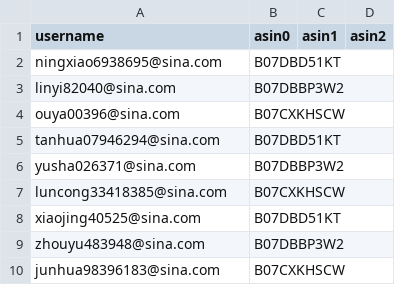
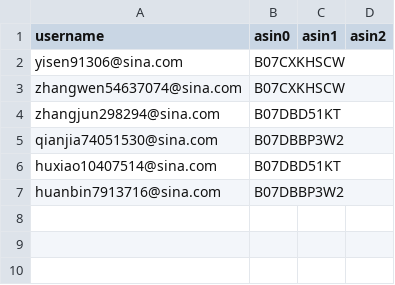
Before and after one commit to czds68/AmazonBuy, a CSV file: amazonbuy_database/ordertask.csv, drawn as a sheet.

```diff
--- a/amazonbuy_database/ordertask.csv
+++ b/amazonbuy_database/ordertask.csv
@@ -1,10 +1,7 @@
 username,asin0,asin1,asin2,,,,,,,,,,,,,,,,,,,,,,,,,,,,,,,,,,,,,,,,,,,,,,,,,,,,,,,,,,,,,,,,,,,,,,,,,,,,,,,,,,,,,,,,,,,,,,,,,,,,,,,,,,,,,,,,,,,,,,,,,,,,,,,,,,,,,,,,,,,,,,,,,,,,,,,,,,,,,,,,,,,,,,,,,,,,,,,,,,,,,,,,,,,,,,,,,,,,,,,,,,,,,,,,,,,,,,,,,,,,,,,,,,,,,,,,,,,,,,,,,,,,,,,,,
-ningxiao6938695@sina.com,B07DBD51KT,,,,,,,,,,,,,,,,,,,,,,,,,,,,,,,,,,,,,,,,,,,,,,,,,,,,,,,,,,,,,,,,,,,,,,,,,,,,,,,,,,,,,,,,,,,,,,,,,,,,,,,,,,,,,,,,,,,,,,,,,,,,,,,,,,,,,,,,,,,,,,,,,,,,,,,,,,,,,,,,,,,,,,,,,,,,,,,,,,,,,,,,,,,,,,,,,,,,,,,,,,,,,,,,,,,,,,,,,,,,,,,,,,,,,,,,,,,,,,,,,,,,,,,,,,,
-linyi82040@sina.com,B07DBBP3W2,,,,,,,,,,,,,,,,,,,,,,,,,,,,,,,,,,,,,,,,,,,,,,,,,,,,,,,,,,,,,,,,,,,,,,,,,,,,,,,,,,,,,,,,,,,,,,,,,,,,,,,,,,,,,,,,,,,,,,,,,,,,,,,,,,,,,,,,,,,,,,,,,,,,,,,,,,,,,,,,,,,,,,,,,,,,,,,,,,,,,,,,,,,,,,,,,,,,,,,,,,,,,,,,,,,,,,,,,,,,,,,,,,,,,,,,,,,,,,,,,,,,,,,,,,,
-ouya00396@sina.com,B07CXKHSCW,,,,,,,,,,,,,,,,,,,,,,,,,,,,,,,,,,,,,,,,,,,,,,,,,,,,,,,,,,,,,,,,,,,,,,,,,,,,,,,,,,,,,,,,,,,,,,,,,,,,,,,,,,,,,,,,,,,,,,,,,,,,,,,,,,,,,,,,,,,,,,,,,,,,,,,,,,,,,,,,,,,,,,,,,,,,,,,,,,,,,,,,,,,,,,,,,,,,,,,,,,,,,,,,,,,,,,,,,,,,,,,,,,,,,,,,,,,,,,,,,,,,,,,,,,,
-tanhua07946294@sina.com,B07DBD51KT,,,,,,,,,,,,,,,,,,,,,,,,,,,,,,,,,,,,,,,,,,,,,,,,,,,,,,,,,,,,,,,,,,,,,,,,,,,,,,,,,,,,,,,,,,,,,,,,,,,,,,,,,,,,,,,,,,,,,,,,,,,,,,,,,,,,,,,,,,,,,,,,,,,,,,,,,,,,,,,,,,,,,,,,,,,,,,,,,,,,,,,,,,,,,,,,,,,,,,,,,,,,,,,,,,,,,,,,,,,,,,,,,,,,,,,,,,,,,,,,,,,,,,,,,,,
-yusha026371@sina.com,B07DBBP3W2,,,,,,,,,,,,,,,,,,,,,,,,,,,,,,,,,,,,,,,,,,,,,,,,,,,,,,,,,,,,,,,,,,,,,,,,,,,,,,,,,,,,,,,,,,,,,,,,,,,,,,,,,,,,,,,,,,,,,,,,,,,,,,,,,,,,,,,,,,,,,,,,,,,,,,,,,,,,,,,,,,,,,,,,,,,,,,,,,,,,,,,,,,,,,,,,,,,,,,,,,,,,,,,,,,,,,,,,,,,,,,,,,,,,,,,,,,,,,,,,,,,,,,,,,,,
-luncong33418385@sina.com,B07CXKHSCW,,,,,,,,,,,,,,,,,,,,,,,,,,,,,,,,,,,,,,,,,,,,,,,,,,,,,,,,,,,,,,,,,,,,,,,,,,,,,,,,,,,,,,,,,,,,,,,,,,,,,,,,,,,,,,,,,,,,,,,,,,,,,,,,,,,,,,,,,,,,,,,,,,,,,,,,,,,,,,,,,,,,,,,,,,,,,,,,,,,,,,,,,,,,,,,,,,,,,,,,,,,,,,,,,,,,,,,,,,,,,,,,,,,,,,,,,,,,,,,,,,,,,,,,,,,
-xiaojing40525@sina.com,B07DBD51KT,,,,,,,,,,,,,,,,,,,,,,,,,,,,,,,,,,,,,,,,,,,,,,,,,,,,,,,,,,,,,,,,,,,,,,,,,,,,,,,,,,,,,,,,,,,,,,,,,,,,,,,,,,,,,,,,,,,,,,,,,,,,,,,,,,,,,,,,,,,,,,,,,,,,,,,,,,,,,,,,,,,,,,,,,,,,,,,,,,,,,,,,,,,,,,,,,,,,,,,,,,,,,,,,,,,,,,,,,,,,,,,,,,,,,,,,,,,,,,,,,,,,,,,,,,,
-zhouyu483948@sina.com,B07DBBP3W2,,,,,,,,,,,,,,,,,,,,,,,,,,,,,,,,,,,,,,,,,,,,,,,,,,,,,,,,,,,,,,,,,,,,,,,,,,,,,,,,,,,,,,,,,,,,,,,,,,,,,,,,,,,,,,,,,,,,,,,,,,,,,,,,,,,,,,,,,,,,,,,,,,,,,,,,,,,,,,,,,,,,,,,,,,,,,,,,,,,,,,,,,,,,,,,,,,,,,,,,,,,,,,,,,,,,,,,,,,,,,,,,,,,,,,,,,,,,,,,,,,,,,,,,,,,
-junhua98396183@sina.com,B07CXKHSCW,,,,,,,,,,,,,,,,,,,,,,,,,,,,,,,,,,,,,,,,,,,,,,,,,,,,,,,,,,,,,,,,,,,,,,,,,,,,,,,,,,,,,,,,,,,,,,,,,,,,,,,,,,,,,,,,,,,,,,,,,,,,,,,,,,,,,,,,,,,,,,,,,,,,,,,,,,,,,,,,,,,,,,,,,,,,,,,,,,,,,,,,,,,,,,,,,,,,,,,,,,,,,,,,,,,,,,,,,,,,,,,,,,,,,,,,,,,,,,,,,,,,,,,,,,,
+yisen91306@sina.com,B07CXKHSCW,,,,,,,,,,,,,,,,,,,,,,,,,,,,,,,,,,,,,,,,,,,,,,,,,,,,,,,,,,,,,,,,,,,,,,,,,,,,,,,,,,,,,,,,,,,,,,,,,,,,,,,,,,,,,,,,,,,,,,,,,,,,,,,,,,,,,,,,,,,,,,,,,,,,,,,,,,,,,,,,,,,,,,,,,,,,,,,,,,,,,,,,,,,,,,,,,,,,,,,,,,,,,,,,,,,,,,,,,,,,,,,,,,,,,,,,,,,,,,,,,,,,,,,,,,,
+zhangwen54637074@sina.com,B07CXKHSCW,,,,,,,,,,,,,,,,,,,,,,,,,,,,,,,,,,,,,,,,,,,,,,,,,,,,,,,,,,,,,,,,,,,,,,,,,,,,,,,,,,,,,,,,,,,,,,,,,,,,,,,,,,,,,,,,,,,,,,,,,,,,,,,,,,,,,,,,,,,,,,,,,,,,,,,,,,,,,,,,,,,,,,,,,,,,,,,,,,,,,,,,,,,,,,,,,,,,,,,,,,,,,,,,,,,,,,,,,,,,,,,,,,,,,,,,,,,,,,,,,,,,,,,,,,,
+zhangjun298294@sina.com,B07DBD51KT,,,,,,,,,,,,,,,,,,,,,,,,,,,,,,,,,,,,,,,,,,,,,,,,,,,,,,,,,,,,,,,,,,,,,,,,,,,,,,,,,,,,,,,,,,,,,,,,,,,,,,,,,,,,,,,,,,,,,,,,,,,,,,,,,,,,,,,,,,,,,,,,,,,,,,,,,,,,,,,,,,,,,,,,,,,,,,,,,,,,,,,,,,,,,,,,,,,,,,,,,,,,,,,,,,,,,,,,,,,,,,,,,,,,,,,,,,,,,,,,,,,,,,,,,,,
+qianjia74051530@sina.com,B07DBBP3W2,,,,,,,,,,,,,,,,,,,,,,,,,,,,,,,,,,,,,,,,,,,,,,,,,,,,,,,,,,,,,,,,,,,,,,,,,,,,,,,,,,,,,,,,,,,,,,,,,,,,,,,,,,,,,,,,,,,,,,,,,,,,,,,,,,,,,,,,,,,,,,,,,,,,,,,,,,,,,,,,,,,,,,,,,,,,,,,,,,,,,,,,,,,,,,,,,,,,,,,,,,,,,,,,,,,,,,,,,,,,,,,,,,,,,,,,,,,,,,,,,,,,,,,,,,,
+huxiao10407514@sina.com,B07DBD51KT,,,,,,,,,,,,,,,,,,,,,,,,,,,,,,,,,,,,,,,,,,,,,,,,,,,,,,,,,,,,,,,,,,,,,,,,,,,,,,,,,,,,,,,,,,,,,,,,,,,,,,,,,,,,,,,,,,,,,,,,,,,,,,,,,,,,,,,,,,,,,,,,,,,,,,,,,,,,,,,,,,,,,,,,,,,,,,,,,,,,,,,,,,,,,,,,,,,,,,,,,,,,,,,,,,,,,,,,,,,,,,,,,,,,,,,,,,,,,,,,,,,,,,,,,,,
+huanbin7913716@sina.com,B07DBBP3W2,,,,,,,,,,,,,,,,,,,,,,,,,,,,,,,,,,,,,,,,,,,,,,,,,,,,,,,,,,,,,,,,,,,,,,,,,,,,,,,,,,,,,,,,,,,,,,,,,,,,,,,,,,,,,,,,,,,,,,,,,,,,,,,,,,,,,,,,,,,,,,,,,,,,,,,,,,,,,,,,,,,,,,,,,,,,,,,,,,,,,,,,,,,,,,,,,,,,,,,,,,,,,,,,,,,,,,,,,,,,,,,,,,,,,,,,,,,,,,,,,,,,,,,,,,,
```
Also changed, not shown: amazonbuy_database/AccountInfo.csv, amazonbuy_database/Finance.csv, 5 other files.
